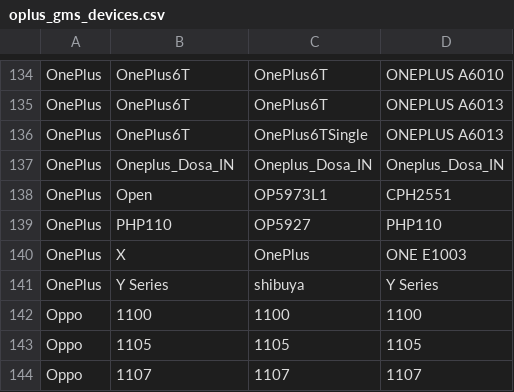
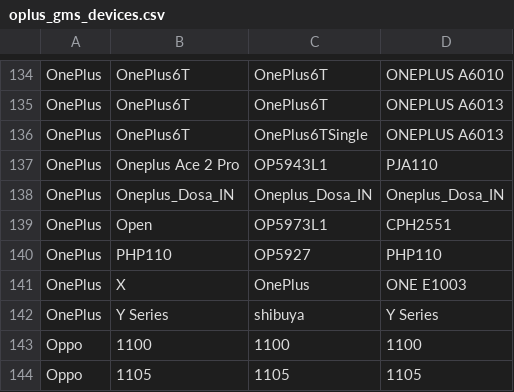
Before and after one commit to Soar1989/get_android_data, a CSV file: data/oplus_gms_devices.csv, drawn as a sheet; only a part is shown, gaps mark what is left out; the shorter side is filled out with more unchanged rows.

```diff
--- a/data/oplus_gms_devices.csv
+++ b/data/oplus_gms_devices.csv
@@ -136,2 +136,3 @@ OnePlus,OnePlus6T,OnePlus6T,ONEPLUS A6013
 OnePlus,OnePlus6T,OnePlus6TSingle,ONEPLUS A6013
+OnePlus,Oneplus Ace 2 Pro,OP5943L1,PJA110
 OnePlus,Oneplus_Dosa_IN,Oneplus_Dosa_IN,Oneplus_Dosa_IN
```
Also changed, not shown: data/vivo_gms_devices.csv.
